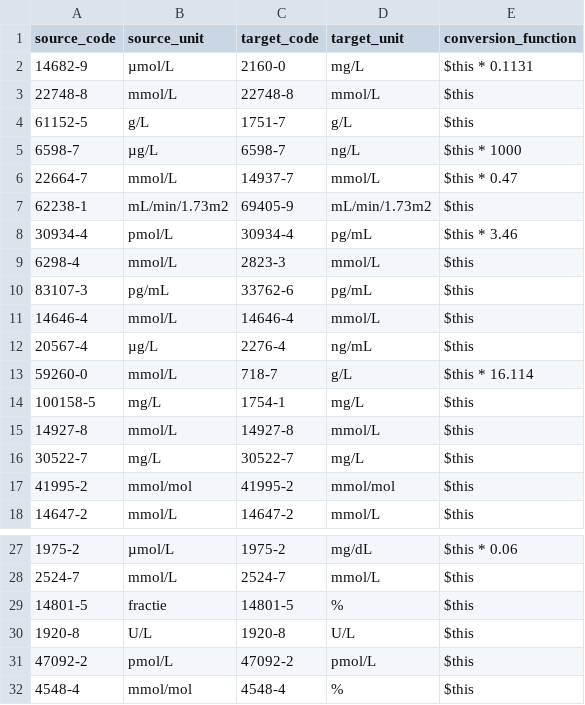
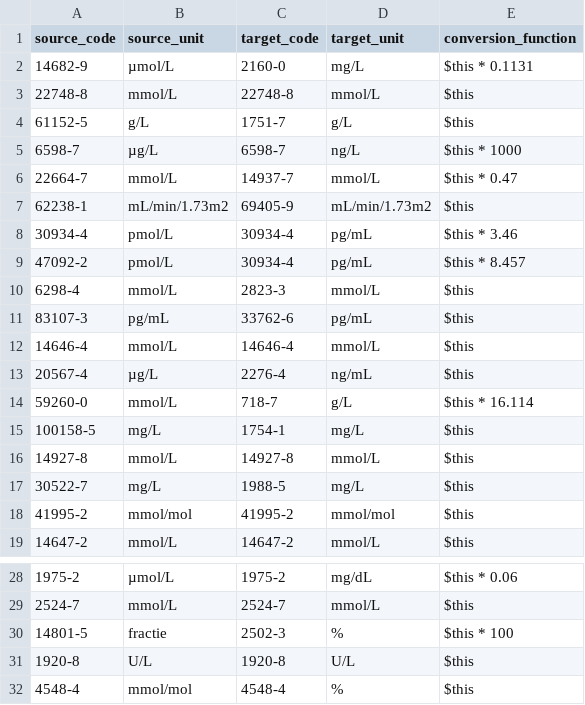
Before and after one commit to DataTools4Heart/data-ingestion-suite, a CSV file: mapping-contexts/umcu/lab-results-concept-map.csv, drawn as a sheet; only a part is shown, gaps mark what is left out.

Commit message:
UMCU: fix ecg code & system mapping and update lab conversion formulas

```diff
--- a/mapping-contexts/umcu/lab-results-concept-map.csv
+++ b/mapping-contexts/umcu/lab-results-concept-map.csv
@@ -8,2 +8,3 @@ source_code,source_unit,target_code,target_unit,conversion_function
 "30934-4","pmol/L","30934-4","pg/mL","$this * 3.46"
+"47092-2","pmol/L","30934-4","pg/mL","$this * 8.457"
 "6298-4","mmol/L","2823-3","mmol/L","$this"
@@ -15,3 +16,3 @@ source_code,source_unit,target_code,target_unit,conversion_function
 "14927-8","mmol/L","14927-8","mmol/L","$this"
-"30522-7","mg/L","30522-7","mg/L","$this"
+"30522-7","mg/L","1988-5","mg/L","$this"
 "41995-2","mmol/mol","41995-2","mmol/mol","$this"
@@ -28,5 +29,4 @@ source_code,source_unit,target_code,target_unit,conversion_function
 "2524-7","mmol/L","2524-7","mmol/L","$this"
-"14801-5","fractie","14801-5","%","$this"
+"14801-5","fractie","2502-3","%","$this * 100"
 "1920-8","U/L","1920-8","U/L","$this"
-"47092-2","pmol/L","47092-2","pmol/L","$this"
 "4548-4","mmol/mol","4548-4","%","$this"
```
Also changed, not shown: 1 other file.
